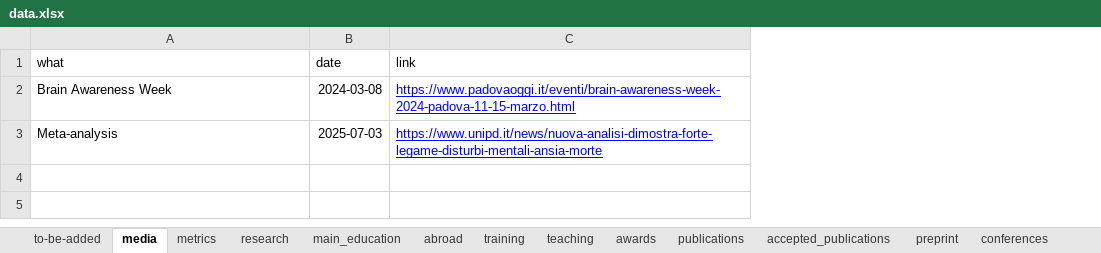
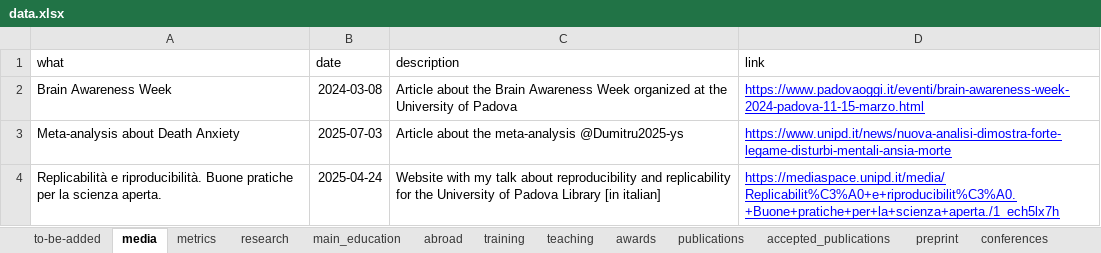
Before and after one commit to filippogambarota/cv, an Excel workbook: data/data.xlsx, sheet media, drawn as a sheet; values as stored, in another font and other column widths than the file's, no borders; charts and pictures not drawn; the diff names each change by its address in the sheet, - before the commit and + after, or states it on an @@ line.

```diff
--- a/data/data.xlsx (sheet media)
+++ b/data/data.xlsx (sheet media)
+column C (description), rows 2-3: Article about the Brain Awareness Week organized at the University of Padova | Article about the meta-analysis @Dumitru2025-ys
-A3 (what): Meta-analysis
+A3 (what): Meta-analysis about Death Anxiety
+row 4: Replicabilità e riproducibilità. Buone pratiche per la scienza aperta. | 2025-04-24 | Website with my talk about reproducibility and replicability for the University of Padova Library [in italian] | https://mediaspace.unipd.it/media/Replicabilit%C3%A0+e+riproducibilit%C3%A0.+Buone+pratiche+per+la+scienza+aperta./1_ech5lx7h
```
Also changed, not shown: sheet terza_missione, sheet reviews, 5 other files.
